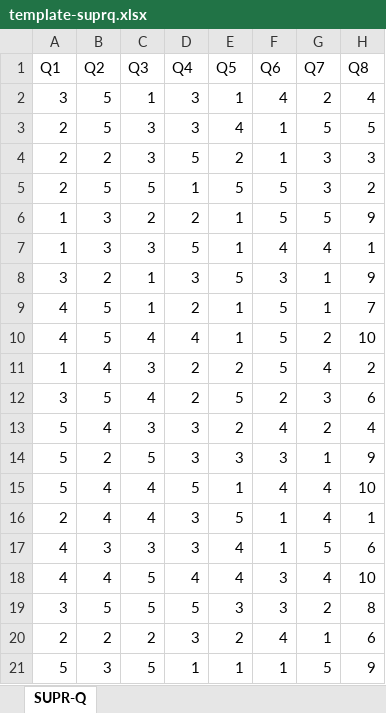
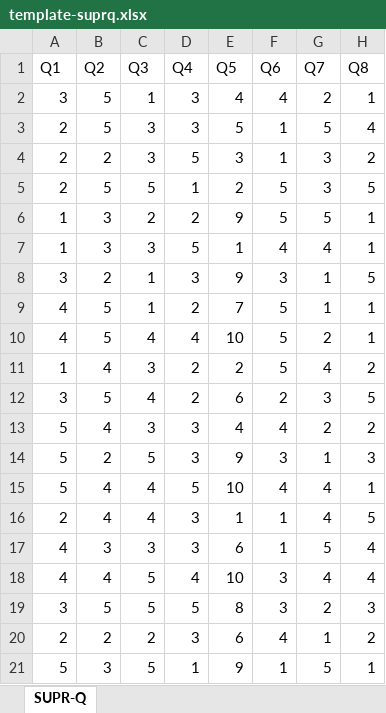
Before and after one commit to paulamatdesign/uxscores, an Excel workbook: templates/template-suprq.xlsx, sheet SUPR-Q, drawn as a sheet; values as stored, in another font and other column widths than the file's, no borders; the diff names each change by its address in the sheet, - before the commit and + after, or states it on an @@ line.

Commit message:
upd SUPR-Q

```diff
--- a/templates/template-suprq.xlsx (sheet SUPR-Q)
+++ b/templates/template-suprq.xlsx (sheet SUPR-Q)
-E2 (Q5): 1
+E2 (Q5): 4
-H2 (Q8): 4
+H2 (Q8): 1
-E3 (Q5): 4
+E3 (Q5): 5
-H3 (Q8): 5
+H3 (Q8): 4
-E4 (Q5): 2
+E4 (Q5): 3
-H4 (Q8): 3
+H4 (Q8): 2
-E5 (Q5): 5
+E5 (Q5): 2
-H5 (Q8): 2
+H5 (Q8): 5
-E6 (Q5): 1
+E6 (Q5): 9
-H6 (Q8): 9
+H6 (Q8): 1
-E8 (Q5): 5
+E8 (Q5): 9
-H8 (Q8): 9
+H8 (Q8): 5
-E9 (Q5): 1
+E9 (Q5): 7
-H9 (Q8): 7
+H9 (Q8): 1
-E10 (Q5): 1
+E10 (Q5): 10
-H10 (Q8): 10
+H10 (Q8): 1
-E12 (Q5): 5
+E12 (Q5): 6
-H12 (Q8): 6
+H12 (Q8): 5
-E13 (Q5): 2
+E13 (Q5): 4
-H13 (Q8): 4
+H13 (Q8): 2
-E14 (Q5): 3
+E14 (Q5): 9
-H14 (Q8): 9
+H14 (Q8): 3
-E15 (Q5): 1
+E15 (Q5): 10
-H15 (Q8): 10
+H15 (Q8): 1
-E16 (Q5): 5
+E16 (Q5): 1
-H16 (Q8): 1
+H16 (Q8): 5
-E17 (Q5): 4
+E17 (Q5): 6
-H17 (Q8): 6
+H17 (Q8): 4
-E18 (Q5): 4
+E18 (Q5): 10
-H18 (Q8): 10
+H18 (Q8): 4
-E19 (Q5): 3
+E19 (Q5): 8
-H19 (Q8): 8
+H19 (Q8): 3
-E20 (Q5): 2
+E20 (Q5): 6
-H20 (Q8): 6
+H20 (Q8): 2
-E21 (Q5): 1
+E21 (Q5): 9
-H21 (Q8): 9
+H21 (Q8): 1
```
Also changed, not shown: 3 other files.
